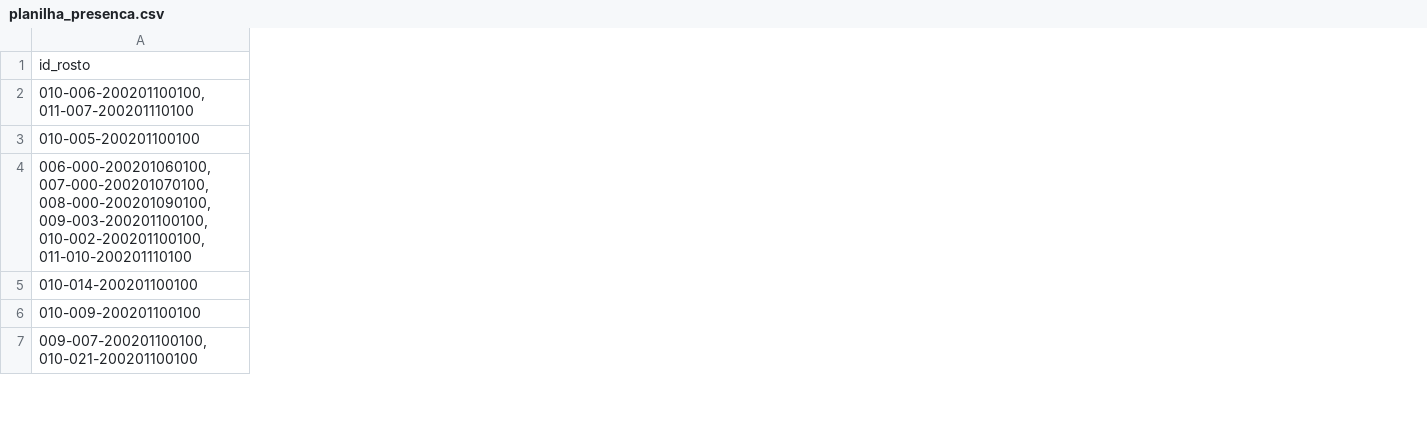
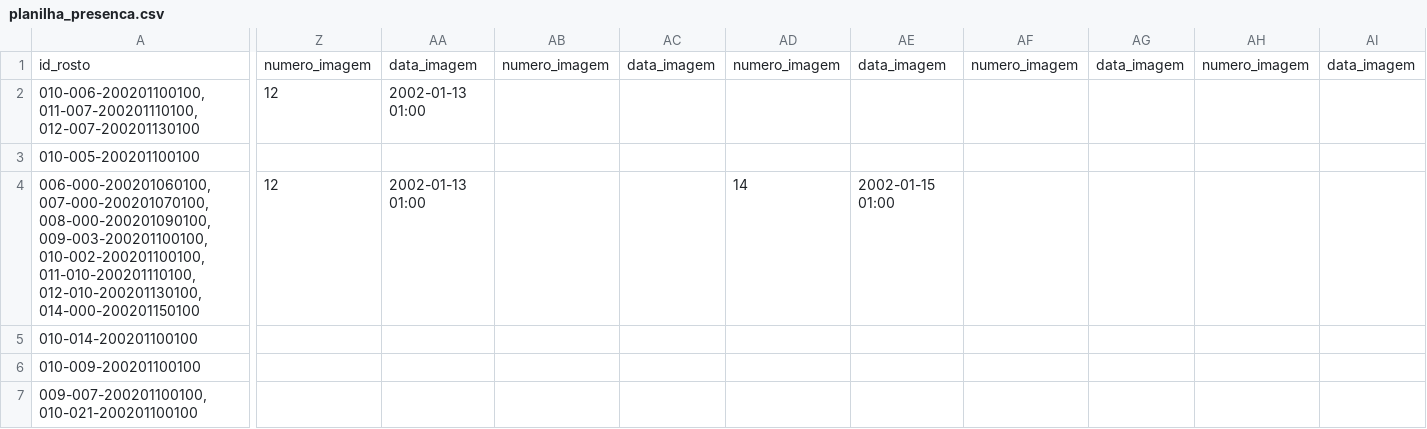
Before and after one commit to DiegoVelosoS/chamadinha.py, a CSV file: planilhas/planilha_presenca.csv, drawn as a sheet; only a part is shown, gaps mark what is left out; the diff covers the shown part only; the diff names each change by its address in the sheet, - before the commit and + after, or states it on an @@ line.

Commit message:
Adiciona análise técnica do modelo de reconhecimento facial e gera planilhas de presença

```diff
--- a/planilhas/planilha_presenca.csv
+++ b/planilhas/planilha_presenca.csv
+column Z, rows 1-4: numero_imagem | 12 |  | 12
+column AA, rows 1-4: data_imagem | 2002-01-13 01:00 |  | 2002-01-13 01:00
+column AB, row 1: numero_imagem
+column AC, row 1: data_imagem
+column AD, rows 1-4: numero_imagem |  |  | 14
+column AE, rows 1-4: data_imagem |  |  | 2002-01-15 01:00
+column AF, row 1: numero_imagem
+column AG, row 1: data_imagem
+column AH, row 1: numero_imagem
+column AI, row 1: data_imagem
-A2: 010-006-200201100100, 011-007-200201110100
+A2: 010-006-200201100100, 011-007-200201110100, 012-007-200201130100
-A4: …009-003-200201100100, 010-002-200201100100, 011-010-200201110100
+A4: …009-003-200201100100, 010-002-200201100100, 011-010-200201110100, 012-010-200201130100, 014-000-200201150100
```
Also changed, not shown: 4 added columns and 16 edited cells elsewhere in this file.
